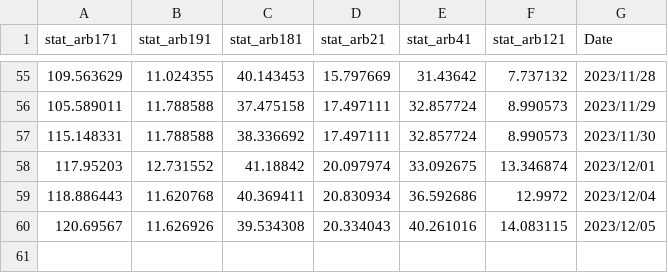
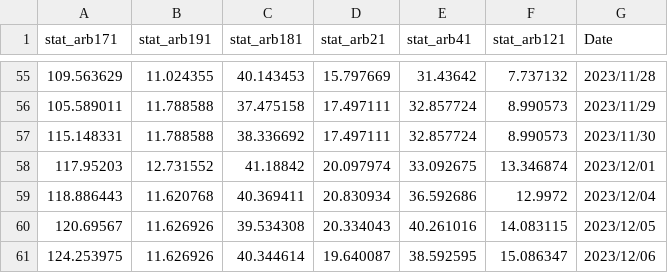
Before and after one commit to ayanopt/ayanopt, a CSV file: trading_performance.csv, drawn as a sheet; only a part is shown, gaps mark what is left out; the diff names each change by its address in the sheet, - before the commit and + after, or states it on an @@ line.

```diff
--- a/trading_performance.csv
+++ b/trading_performance.csv
+row 61: 124.253975 | 11.626926 | 40.344614 | 19.640087 | 38.592595 | 15.086347 | 2023/12/06
```
Also changed, not shown: 6 other files.
